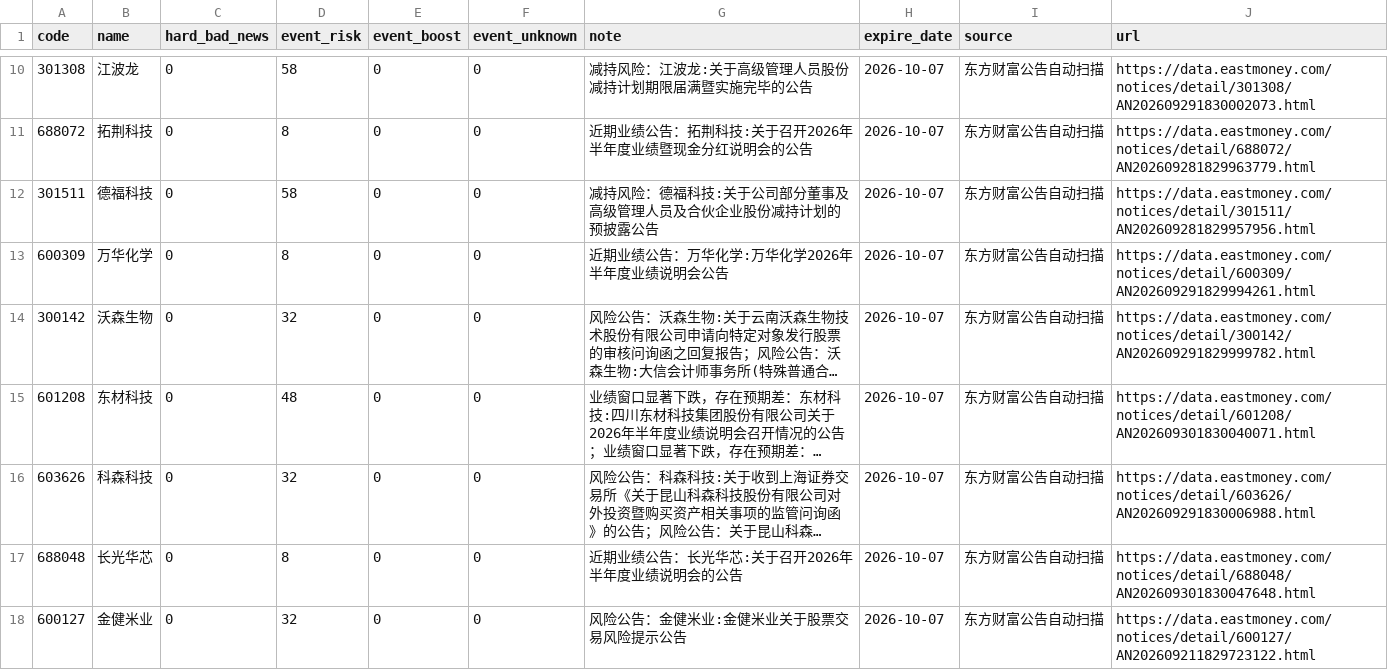
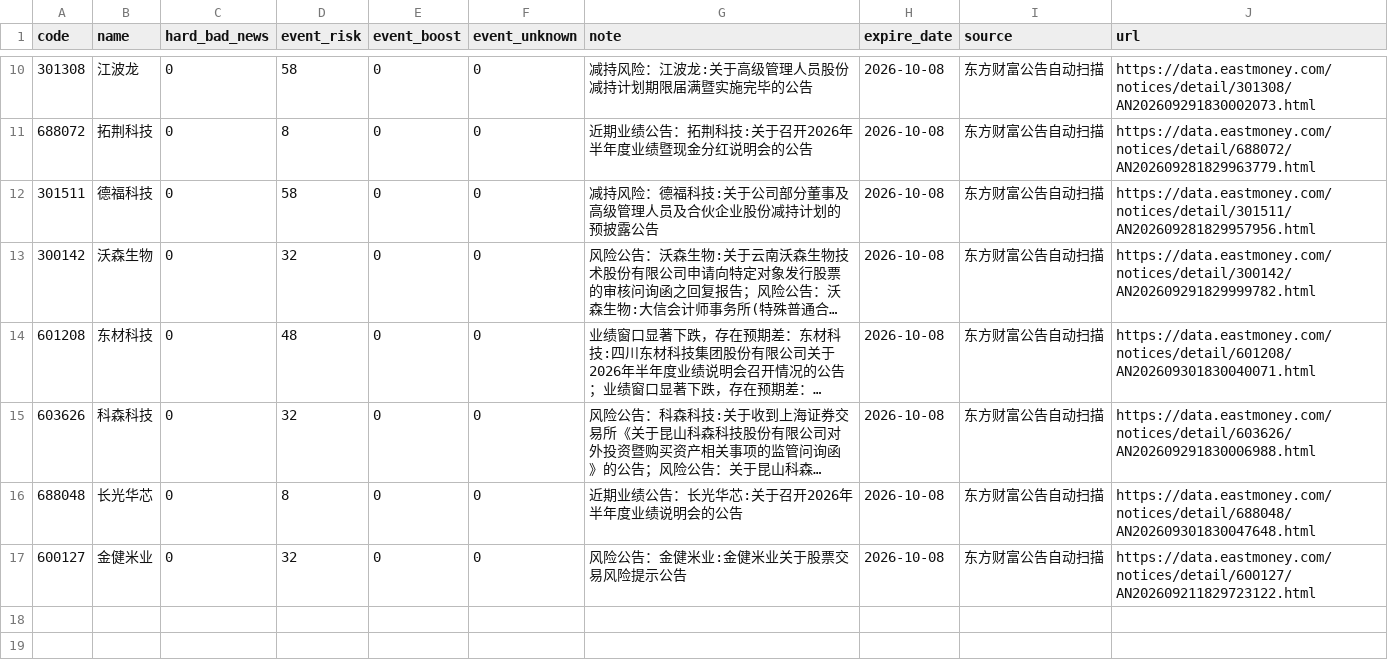
Before and after one commit to chenrj985-ai/decision, a CSV file: data/event_risk_auto.csv, drawn as a sheet; only a part is shown, gaps mark what is left out; long unchanged cells end in …; removed rows and columns are numbered as before the commit, all else as after; the diff covers the shown part only; the diff names each change by its address in the sheet, - before the commit and + after, or states it on an @@ line.

```diff
--- a/data/event_risk_auto.csv
+++ b/data/event_risk_auto.csv
-H10:H12 (expire_date): 2026-10-07
+H10:H12 (expire_date): 2026-10-08
-row 13: 600309 | 万华化学 | 0 | 8 | 0 | 0 | 近期业绩公告：万华化学:万华化学2026年半年度业绩说明会公告 | 2026-10-07 | 东方财富公告自动扫描 | https://data.eastmoney.com/notices/detail/600309/AN202609291829994261.html
-H13:H17 (expire_date): 2026-10-07
+H13:H17 (expire_date): 2026-10-08
```
Also changed, not shown: 1 added row, 1 removed row and 8 edited cells elsewhere in this file, data/auto_discovery_cache.csv, data/event_scan_cache.csv, 21 other files.
